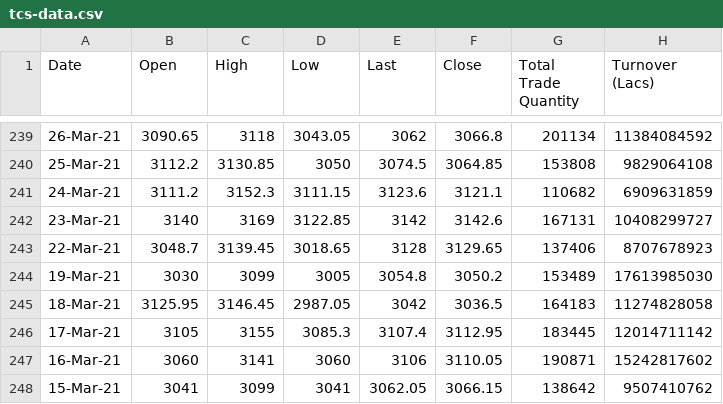
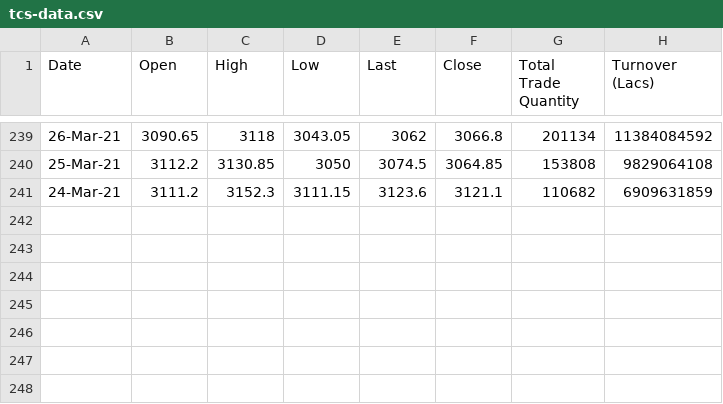
Before and after one commit to nkaushal/test, a CSV file: tcs-data.csv, drawn as a sheet; only a part is shown, gaps mark what is left out.

Commit message:
reduced batch size

```diff
--- a/tcs-data.csv
+++ b/tcs-data.csv
@@ -241,8 +241 @@
 24-Mar-21,3111.2,3152.3,3111.15,3123.6,3121.1,110682,6909631859
-23-Mar-21,3140,3169,3122.85,3142,3142.6,167131,10408299727
-22-Mar-21,3048.7,3139.45,3018.65,3128,3129.65,137406,8707678923
-19-Mar-21,3030,3099,3005,3054.8,3050.2,153489,17613985030
-18-Mar-21,3125.95,3146.45,2987.05,3042,3036.5,164183,11274828058
-17-Mar-21,3105,3155,3085.3,3107.4,3112.95,183445,12014711142
-16-Mar-21,3060,3141,3060,3106,3110.05,190871,15242817602
-15-Mar-21,3041,3099,3041,3062.05,3066.15,138642,9507410762
```
